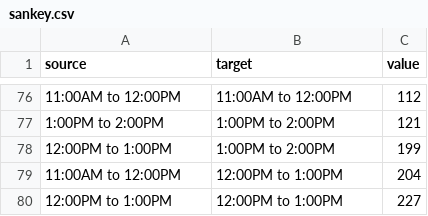
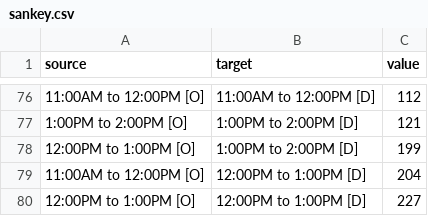
Before and after one commit to secuastroza/secuastroza.github.io, a CSV file: sankey.csv, drawn as a sheet; only a part is shown, gaps mark what is left out; the diff covers the shown part only.

Commit message:
Update Data

```diff
--- a/sankey.csv
+++ b/sankey.csv
@@ -76,5 +76,5 @@ source,target,value
-11:00AM to 12:00PM,11:00AM to 12:00PM,112
-1:00PM to 2:00PM,1:00PM to 2:00PM,121
-12:00PM to 1:00PM,1:00PM to 2:00PM,199
-11:00AM to 12:00PM,12:00PM to 1:00PM,204
-12:00PM to 1:00PM,12:00PM to 1:00PM,227
+11:00AM to 12:00PM [O],11:00AM to 12:00PM [D],112
+1:00PM to 2:00PM [O],1:00PM to 2:00PM [D],121
+12:00PM to 1:00PM [O],1:00PM to 2:00PM [D],199
+11:00AM to 12:00PM [O],12:00PM to 1:00PM [D],204
+12:00PM to 1:00PM [O],12:00PM to 1:00PM [D],227
```
Also changed, not shown: 148 edited cells elsewhere in this file.
